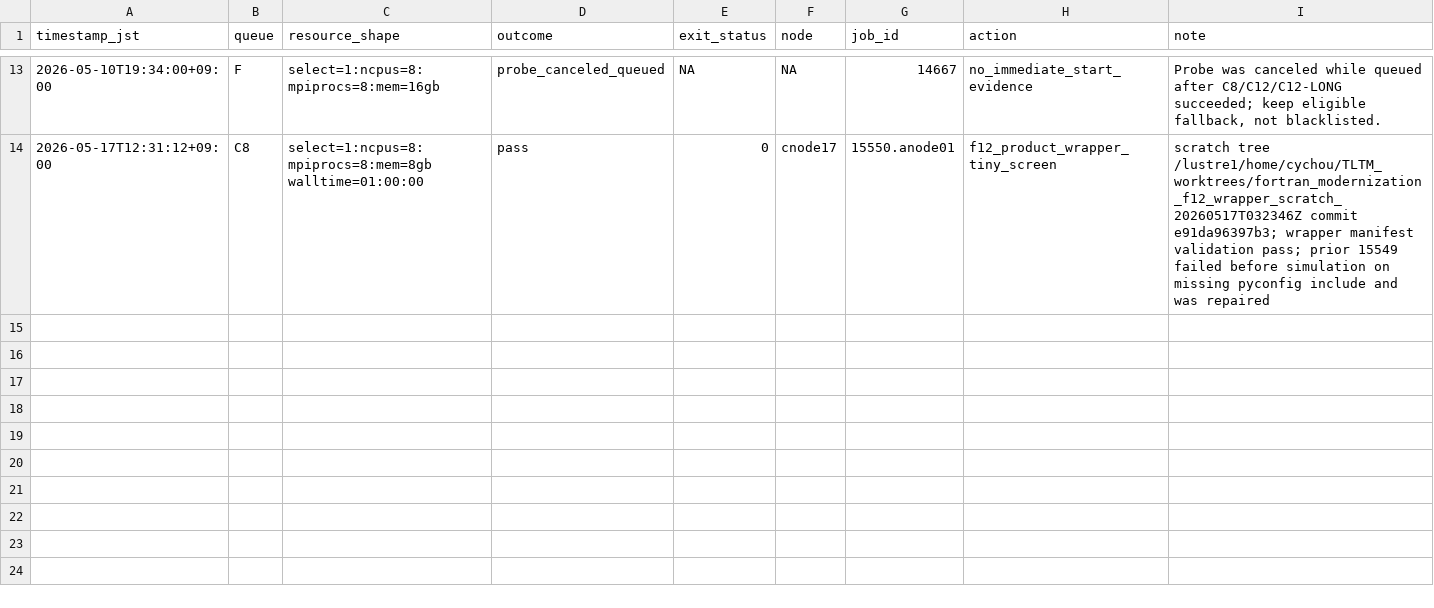
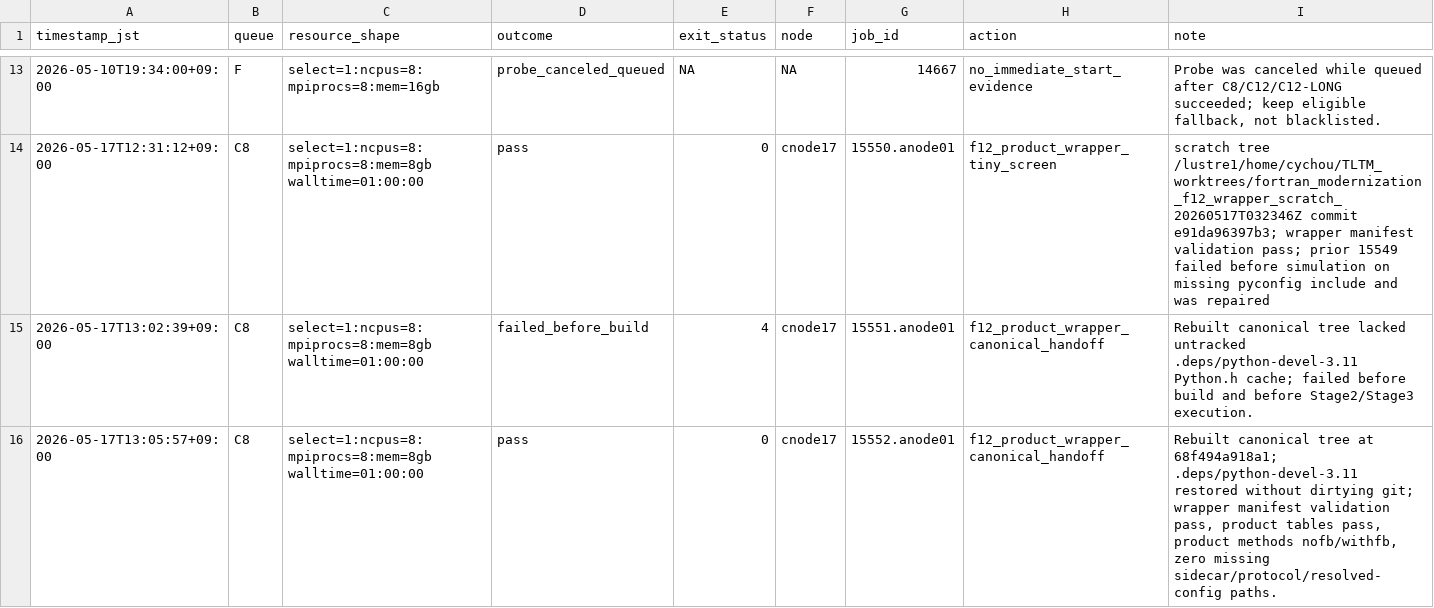
Before and after one commit to C-Y-Chou/generalized-thimble-hmc, a TSV file: codex/workspaces/fortran_modernization/state/CLUSTER02_QUEUE_OBSERVATIONS.tsv, drawn as a sheet; only a part is shown, gaps mark what is left out; the diff names each change by its address in the sheet, - before the commit and + after, or states it on an @@ line.

Commit message:
Record modernization canonical handoff closure

```diff
--- a/codex/workspaces/fortran_modernization/state/CLUSTER02_QUEUE_OBSERVATIONS.tsv
+++ b/codex/workspaces/fortran_modernization/state/CLUSTER02_QUEUE_OBSERVATIONS.tsv
+row 15: 2026-05-17T13:02:39+09:00 | C8 | select=1:ncpus=8:mpiprocs=8:mem=8gb walltime=01:00:00 | failed_before_build | 4 | cnode17 | 15551.anode01 | f12_product_wrapper_canonical_handoff | Rebuilt canonical tree lacked untracked .deps/python-devel-3.11 Python.h cache; failed before build and before Stage2/Stage3 execution.
+row 16: 2026-05-17T13:05:57+09:00 | C8 | select=1:ncpus=8:mpiprocs=8:mem=8gb walltime=01:00:00 | pass | 0 | cnode17 | 15552.anode01 | f12_product_wrapper_canonical_handoff | Rebuilt canonical tree at 68f494a918a1; .deps/python-devel-3.11 restored without dirtying git; wrapper manifest validation pass, product tables pass, product methods nofb/withfb, zero missing sidecar/protocol/resolved-config paths.
```
Also changed, not shown: codex/workspaces/fortran_modernization/state/OPEN_ITEMS.tsv, 7 other files.
